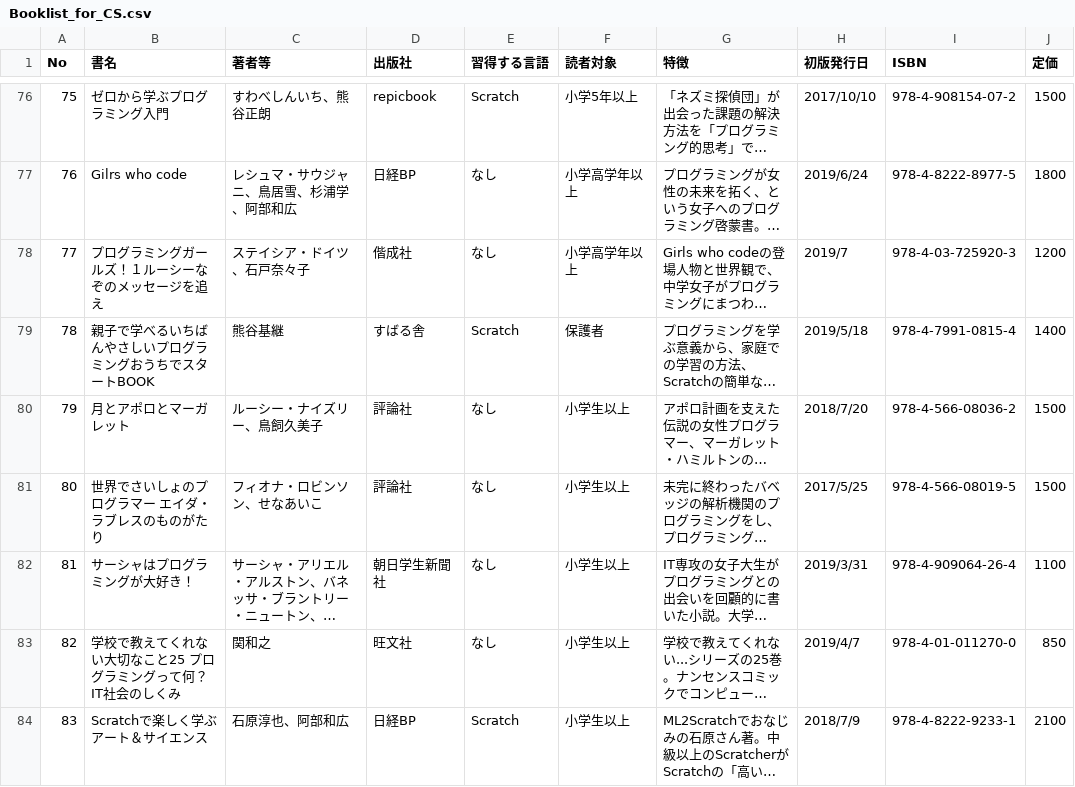
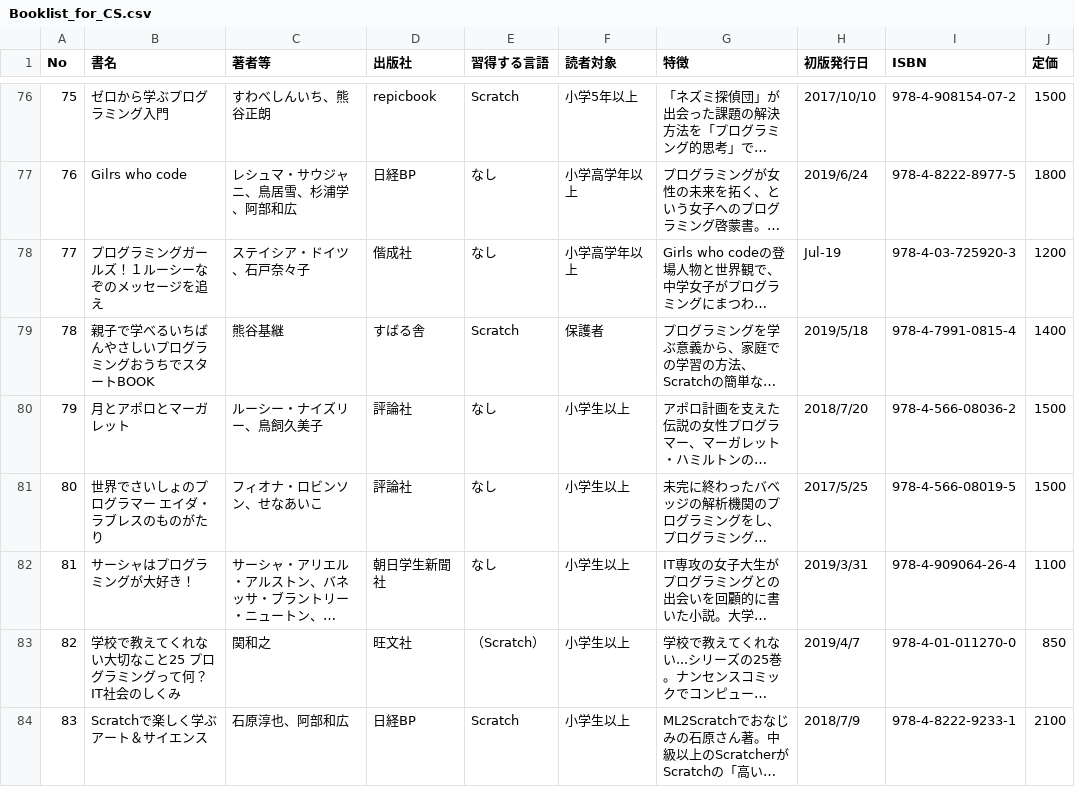
Before and after one commit to nekoma-seisakusho/Booklist_for_CS, a CSV file: Booklist_for_CS.csv, drawn as a sheet; only a part is shown, gaps mark what is left out; long unchanged cells end in …; the diff covers the shown part only; the diff names each change by its address in the sheet, - before the commit and + after, or states it on an @@ line.

Commit message:
2019/09/04 No90まで追加

```diff
--- a/Booklist_for_CS.csv
+++ b/Booklist_for_CS.csv
-H78 (初版発行日): 2019/7
+H78 (初版発行日): Jul-19
-E83 (習得する言語): なし
+E83 (習得する言語): （Scratch）
```
Also changed, not shown: 3 added rows, 1 removed row, 5 edited cells and row numbers in column A elsewhere in this file.
